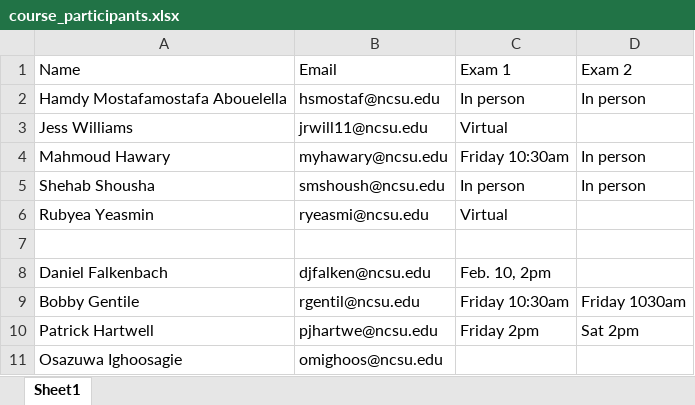
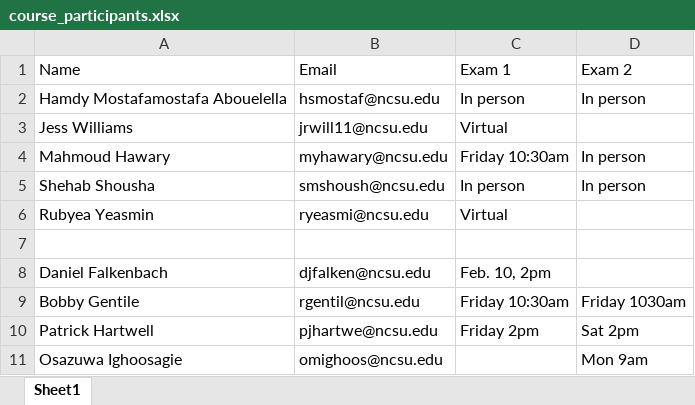
Before and after one commit to benbeeler/TEACHING, an Excel workbook: Nuclear_Fuel_Performance/NE533_Spring2022/course_participants.xlsx, sheet Sheet1, drawn as a sheet; values as stored, in another font and other column widths than the file's, no borders; the diff names each change by its address in the sheet, - before the commit and + after, or states it on an @@ line.

Commit message:
3.7.22

```diff
--- a/Nuclear_Fuel_Performance/NE533_Spring2022/course_participants.xlsx (sheet Sheet1)
+++ b/Nuclear_Fuel_Performance/NE533_Spring2022/course_participants.xlsx (sheet Sheet1)
-D11 (Exam 2): (empty)
+D11 (Exam 2): Mon 9am
```
